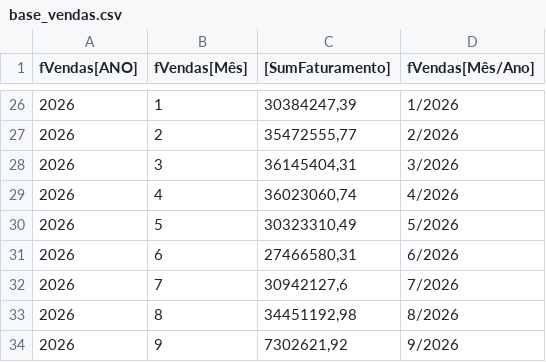
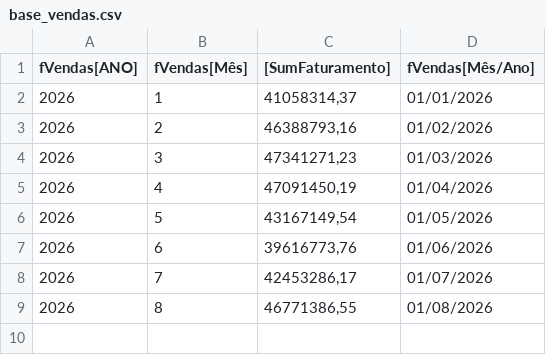
Before and after one commit to nelsonvitor/dashboard-rfk-pcp, a CSV file: base_vendas.csv, drawn as a sheet; only a part is shown, gaps mark what is left out; the diff covers the shown part only.

Commit message:
Atualiza

```diff
--- a/base_vendas.csv
+++ b/base_vendas.csv
@@ -26,9 +2,8 @@
-2026;1;30384247,39;1/2026
-2026;2;35472555,77;2/2026
-2026;3;36145404,31;3/2026
-2026;4;36023060,74;4/2026
-2026;5;30323310,49;5/2026
-2026;6;27466580,31;6/2026
-2026;7;30942127,6;7/2026
-2026;8;34451192,98;8/2026
-2026;9;7302621,92;9/2026
+2026;1;41058314,37;01/01/2026
+2026;2;46388793,16;01/02/2026
+2026;3;47341271,23;01/03/2026
+2026;4;47091450,19;01/04/2026
+2026;5;43167149,54;01/05/2026
+2026;6;39616773,76;01/06/2026
+2026;7;42453286,17;01/07/2026
+2026;8;46771386,55;01/08/2026
```
Also changed, not shown: 24 removed rows elsewhere in this file.
